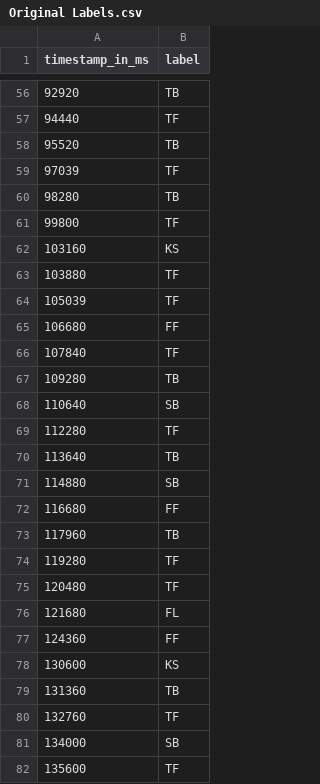
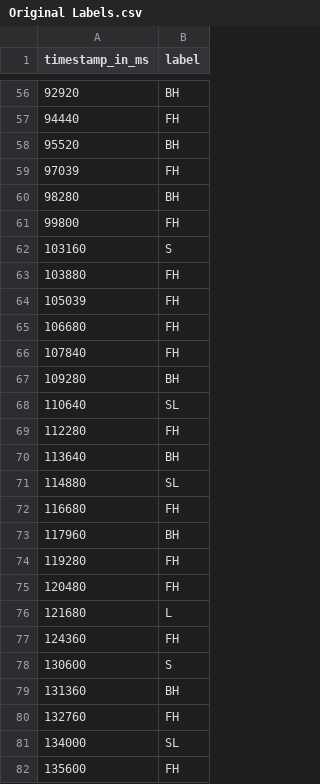
Before and after one commit to kuehnenr/TennisAudioTSC, a CSV file: Datasets/Highlights Video - Wimbledon 2008 (Federer vs. Nadal)/Original Labels.csv, drawn as a sheet; only a part is shown, gaps mark what is left out; the diff covers the shown part only.

Commit message:
Highlights Video Labels added

```diff
--- a/Datasets/Highlights Video - Wimbledon 2008 (Federer vs. Nadal)/Original Labels.csv
+++ b/Datasets/Highlights Video - Wimbledon 2008 (Federer vs. Nadal)/Original Labels.csv
@@ -56,27 +56,27 @@ timestamp_in_ms,label
-92920,TB
-94440,TF
-95520,TB
-97039,TF
-98280,TB
-99800,TF
-103160,KS
-103880,TF
-105039,TF
-106680,FF
-107840,TF
-109280,TB
-110640,SB
-112280,TF
-113640,TB
-114880,SB
-116680,FF
-117960,TB
-119280,TF
-120480,TF
-121680,FL
-124360,FF
-130600,KS
-131360,TB
-132760,TF
-134000,SB
-135600,TF
+92920,BH
+94440,FH
+95520,BH
+97039,FH
+98280,BH
+99800,FH
+103160,S
+103880,FH
+105039,FH
+106680,FH
+107840,FH
+109280,BH
+110640,SL
+112280,FH
+113640,BH
+114880,SL
+116680,FH
+117960,BH
+119280,FH
+120480,FH
+121680,L
+124360,FH
+130600,S
+131360,BH
+132760,FH
+134000,SL
+135600,FH
```
Also changed, not shown: 102 edited cells elsewhere in this file, 1 other file.
